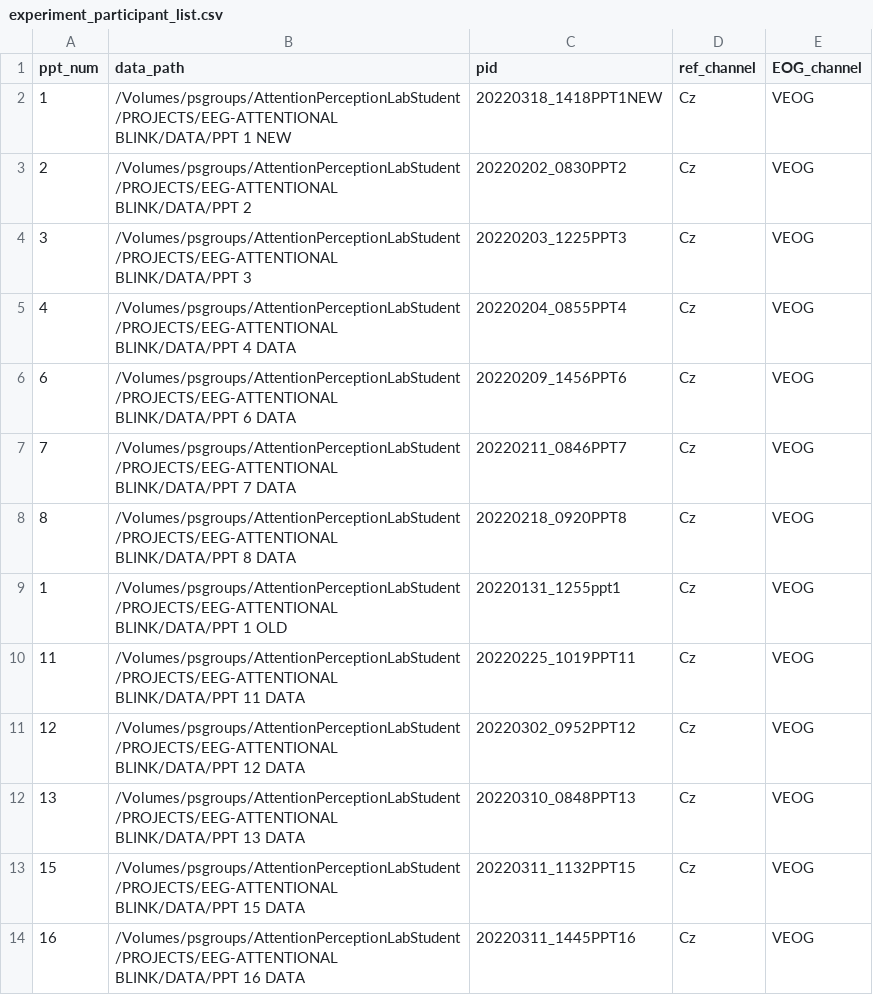
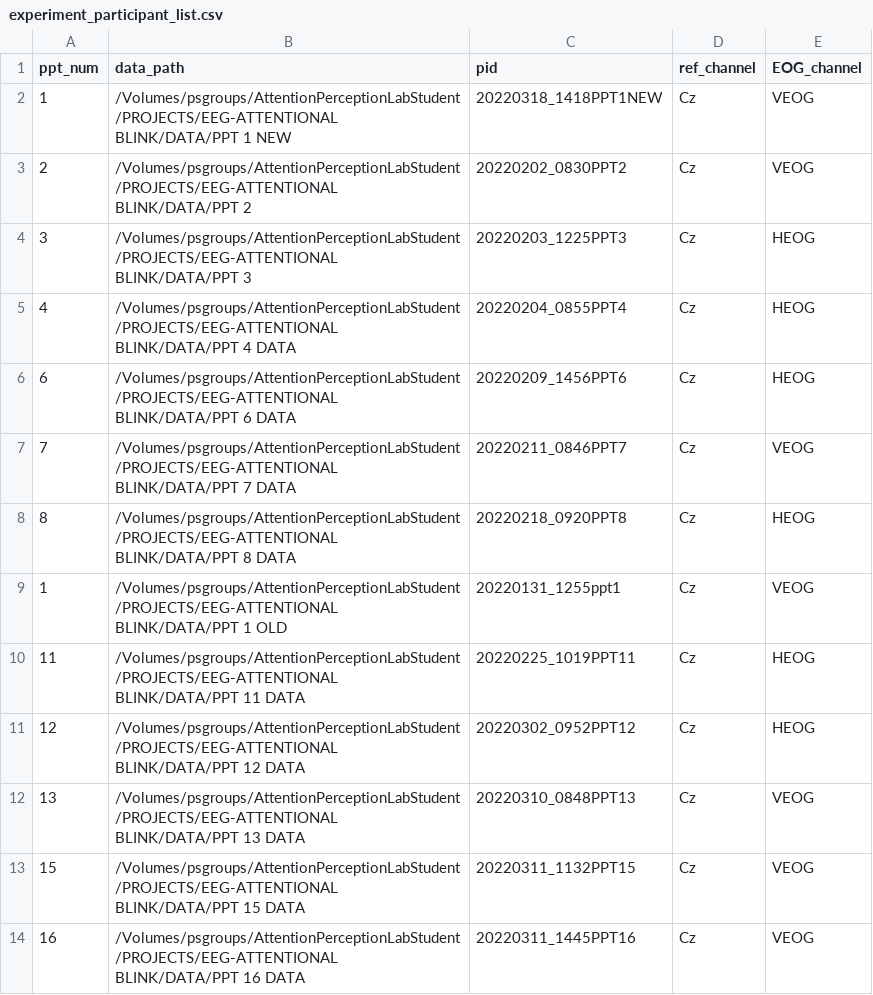
Before and after one commit to llr510/EEGpykit, a CSV file: experiment_participant_list.csv, drawn as a sheet; only a part is shown.

Commit message:
identified HEOG channels in data

```diff
--- a/experiment_participant_list.csv
+++ b/experiment_participant_list.csv
@@ -3,10 +3,10 @@ ppt_num,data_path,pid,ref_channel,EOG_channel
 2,/Volumes/psgroups/AttentionPerceptionLabStudent/PROJECTS/EEG-ATTENTIONAL BLINK/DATA/PPT 2,20220202_0830PPT2,Cz,VEOG
-3,/Volumes/psgroups/AttentionPerceptionLabStudent/PROJECTS/EEG-ATTENTIONAL BLINK/DATA/PPT 3,20220203_1225PPT3,Cz,VEOG
-4,/Volumes/psgroups/AttentionPerceptionLabStudent/PROJECTS/EEG-ATTENTIONAL BLINK/DATA/PPT 4 DATA,20220204_0855PPT4,Cz,VEOG
-6,/Volumes/psgroups/AttentionPerceptionLabStudent/PROJECTS/EEG-ATTENTIONAL BLINK/DATA/PPT 6 DATA,20220209_1456PPT6,Cz,VEOG
+3,/Volumes/psgroups/AttentionPerceptionLabStudent/PROJECTS/EEG-ATTENTIONAL BLINK/DATA/PPT 3,20220203_1225PPT3,Cz,HEOG
+4,/Volumes/psgroups/AttentionPerceptionLabStudent/PROJECTS/EEG-ATTENTIONAL BLINK/DATA/PPT 4 DATA,20220204_0855PPT4,Cz,HEOG
+6,/Volumes/psgroups/AttentionPerceptionLabStudent/PROJECTS/EEG-ATTENTIONAL BLINK/DATA/PPT 6 DATA,20220209_1456PPT6,Cz,HEOG
 7,/Volumes/psgroups/AttentionPerceptionLabStudent/PROJECTS/EEG-ATTENTIONAL BLINK/DATA/PPT 7 DATA,20220211_0846PPT7,Cz,VEOG
-8,/Volumes/psgroups/AttentionPerceptionLabStudent/PROJECTS/EEG-ATTENTIONAL BLINK/DATA/PPT 8 DATA,20220218_0920PPT8,Cz,VEOG
+8,/Volumes/psgroups/AttentionPerceptionLabStudent/PROJECTS/EEG-ATTENTIONAL BLINK/DATA/PPT 8 DATA,20220218_0920PPT8,Cz,HEOG
 1,/Volumes/psgroups/AttentionPerceptionLabStudent/PROJECTS/EEG-ATTENTIONAL BLINK/DATA/PPT 1 OLD,20220131_1255ppt1,Cz,VEOG
-11,/Volumes/psgroups/AttentionPerceptionLabStudent/PROJECTS/EEG-ATTENTIONAL BLINK/DATA/PPT 11 DATA,20220225_1019PPT11,Cz,VEOG
-12,/Volumes/psgroups/AttentionPerceptionLabStudent/PROJECTS/EEG-ATTENTIONAL BLINK/DATA/PPT 12 DATA,20220302_0952PPT12,Cz,VEOG
+11,/Volumes/psgroups/AttentionPerceptionLabStudent/PROJECTS/EEG-ATTENTIONAL BLINK/DATA/PPT 11 DATA,20220225_1019PPT11,Cz,HEOG
+12,/Volumes/psgroups/AttentionPerceptionLabStudent/PROJECTS/EEG-ATTENTIONAL BLINK/DATA/PPT 12 DATA,20220302_0952PPT12,Cz,HEOG
 13,/Volumes/psgroups/AttentionPerceptionLabStudent/PROJECTS/EEG-ATTENTIONAL BLINK/DATA/PPT 13 DATA,20220310_0848PPT13,Cz,VEOG
```
